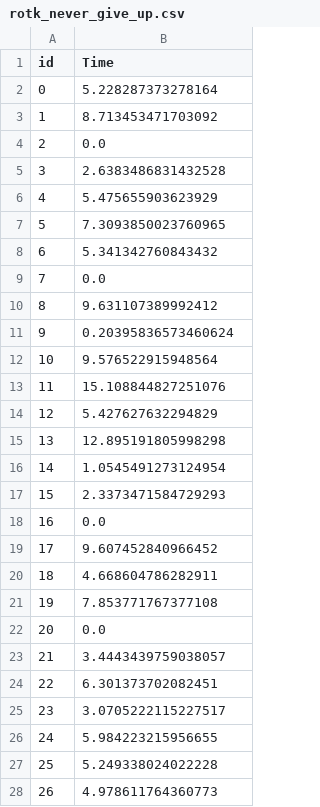
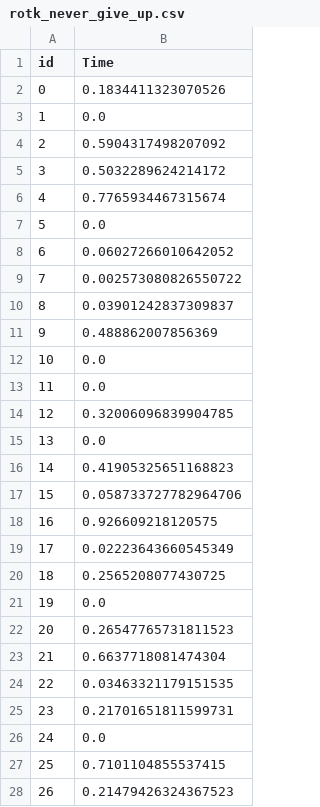
Before and after one commit to wangzhicong/5001_ind, a CSV file: rotk_never_give_up.csv, drawn as a sheet; only a part is shown; the diff covers the shown part only.

```diff
--- a/rotk_never_give_up.csv
+++ b/rotk_never_give_up.csv
@@ -1,28 +1,28 @@
 id,Time
-0,5.228287373278164
-1,8.713453471703092
-2,0.0
-3,2.6383486831432528
-4,5.475655903623929
-5,7.3093850023760965
-6,5.341342760843432
-7,0.0
-8,9.631107389992412
-9,0.20395836573460624
-10,9.576522915948564
-11,15.108844827251076
-12,5.427627632294829
-13,12.895191805998298
-14,1.0545491273124954
-15,2.3373471584729293
-16,0.0
-17,9.607452840966452
-18,4.668604786282911
-19,7.853771767377108
-20,0.0
-21,3.4443439759038057
-22,6.301373702082451
-23,3.0705222115227517
-24,5.984223215956655
-25,5.249338024022228
-26,4.978611764360773
+0,0.1834411323070526
+1,0.0
+2,0.5904317498207092
+3,0.5032289624214172
+4,0.7765934467315674
+5,0.0
+6,0.06027266010642052
+7,0.002573080826550722
+8,0.03901242837309837
+9,0.488862007856369
+10,0.0
+11,0.0
+12,0.32006096839904785
+13,0.0
+14,0.41905325651168823
+15,0.058733727782964706
+16,0.926609218120575
+17,0.02223643660545349
+18,0.2565208077430725
+19,0.0
+20,0.26547765731811523
+21,0.6637718081474304
+22,0.03463321179151535
+23,0.21701651811599731
+24,0.0
+25,0.7101104855537415
+26,0.21479426324367523
```
Also changed, not shown: 73 edited cells elsewhere in this file, 3 other files.
